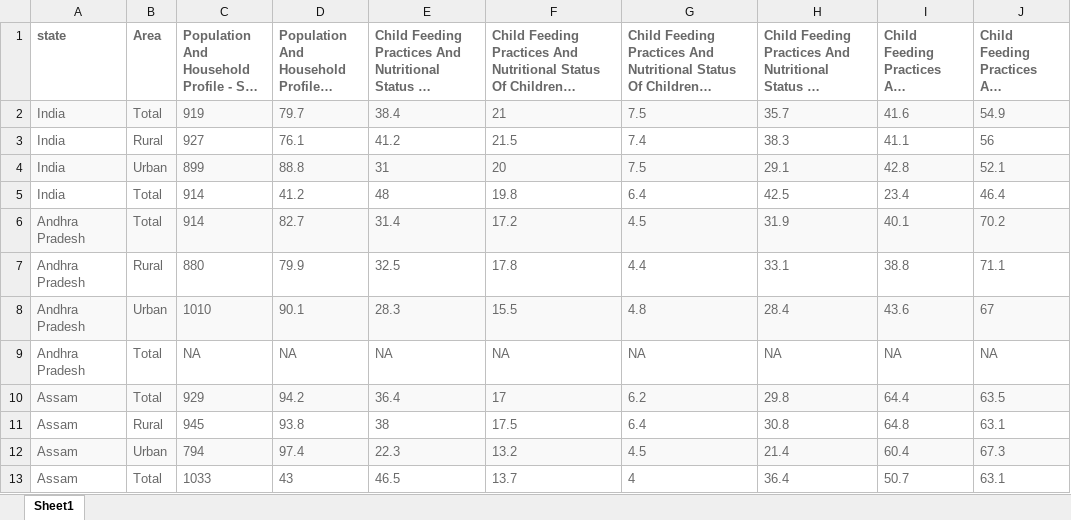
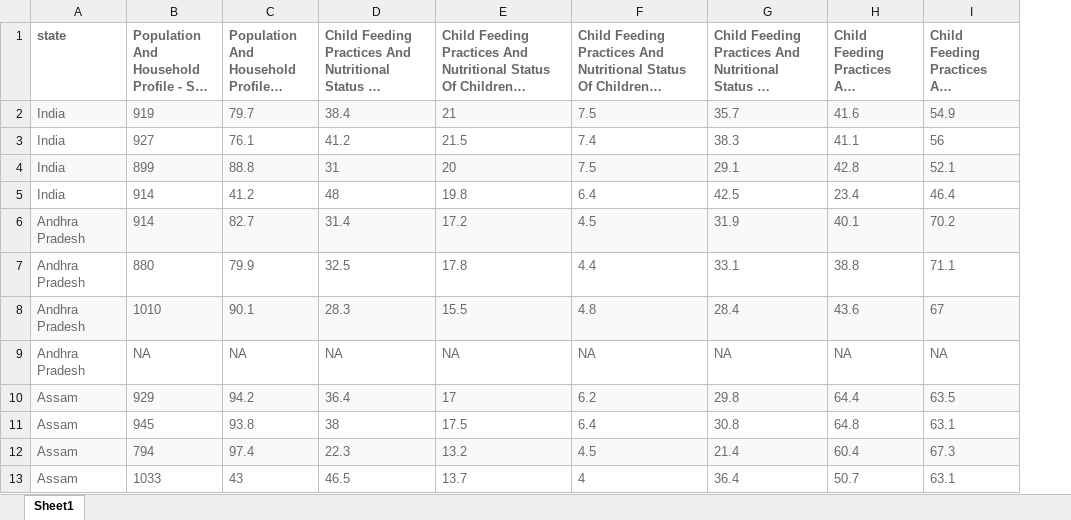
Before and after one commit to narayanan-nithya/Group_Project_Nutritional_Analysis_Of_Children_Under_Age_5, an Excel workbook: Project_data_Children_under_5.xlsx, sheet Sheet1, drawn as a sheet; only a part is shown; long unchanged cells end in …; values as stored, in another font and other column widths than the file's, no borders; the diff names each change by its address in the sheet, - before the commit and + after, or states it on an @@ line.

```diff
--- a/Project_data_Children_under_5.xlsx (sheet Sheet1)
+++ b/Project_data_Children_under_5.xlsx (sheet Sheet1)
-column B (Area), rows 2-13: Total | Rural | Urban | Total | Total | Rural | Urban | Total | Total | Rural | Urban | Total
```
Also changed, not shown: 1 other file.
